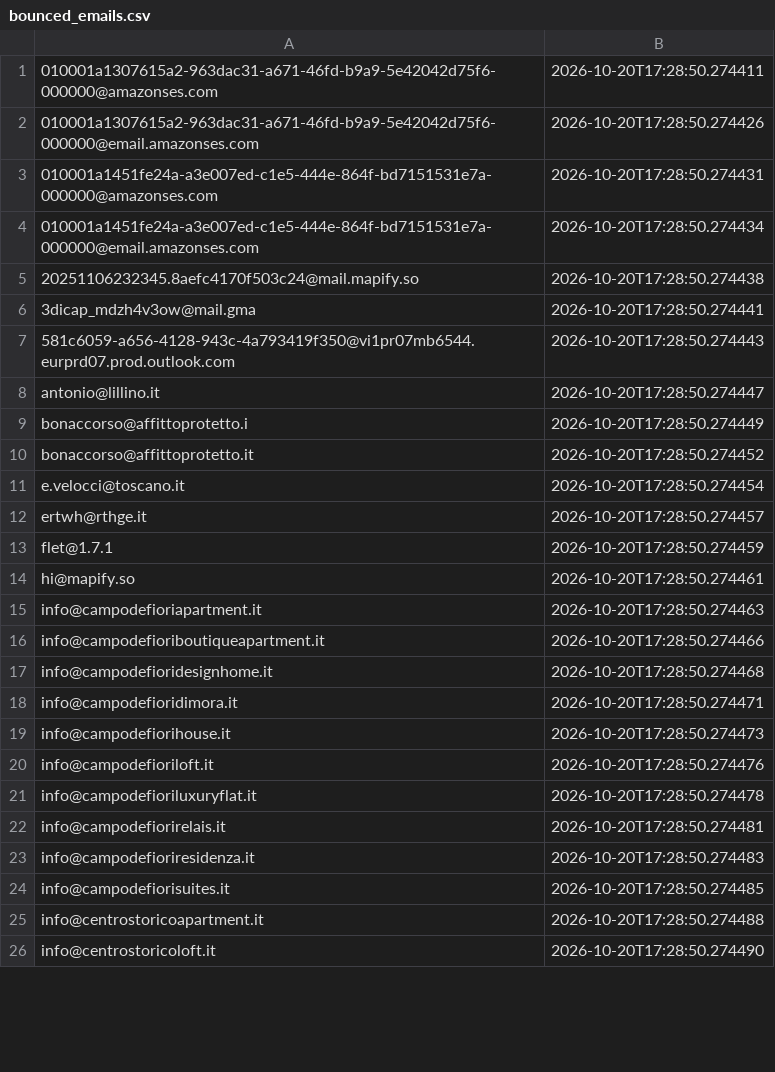
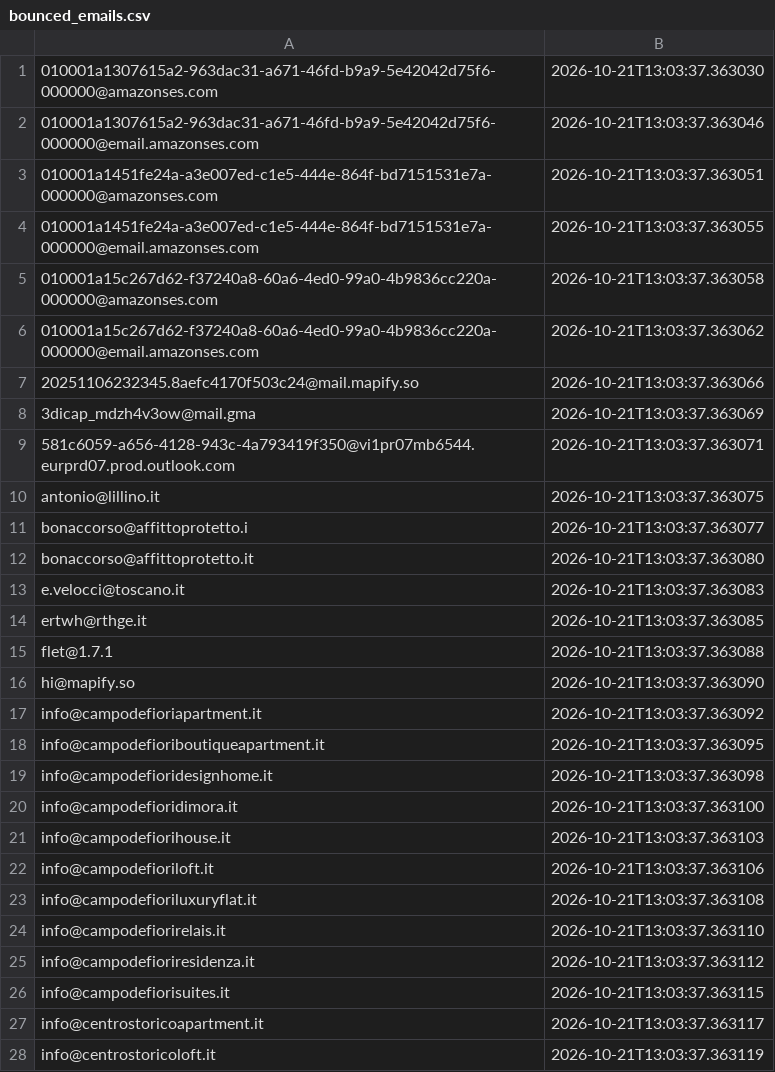
Before and after one commit to FR-Immobiliare/fotoroma-linkedin-autopilot, a CSV file: data/bounced_emails.csv, drawn as a sheet; only a part is shown; the diff covers the shown part only.

Commit message:
Auto-pulizia bounce ed aggiornamento log outreach [skip ci]

```diff
--- a/data/bounced_emails.csv
+++ b/data/bounced_emails.csv
@@ -1,26 +1,28 @@
-010001a1307615a2-963dac31-a671-46fd-b9a9-5e42042d75f6-000000@amazonses.com,2026-10-20T17:28:50.274411
-010001a1307615a2-963dac31-a671-46fd-b9a9-5e42042d75f6-000000@email.amazonses.com,2026-10-20T17:28:50.274426
-010001a1451fe24a-a3e007ed-c1e5-444e-864f-bd7151531e7a-000000@amazonses.com,2026-10-20T17:28:50.274431
-010001a1451fe24a-a3e007ed-c1e5-444e-864f-bd7151531e7a-000000@email.amazonses.com,2026-10-20T17:28:50.274434
-20251106232345.8aefc4170f503c24@mail.mapify.so,2026-10-20T17:28:50.274438
-3dicap_mdzh4v3ow@mail.gma,2026-10-20T17:28:50.274441
-581c6059-a656-4128-943c-4a793419f350@vi1pr07mb6544.eurprd07.prod.outlook.com,2026-10-20T17:28:50.274443
-antonio@lillino.it,2026-10-20T17:28:50.274447
-bonaccorso@affittoprotetto.i,2026-10-20T17:28:50.274449
-bonaccorso@affittoprotetto.it,2026-10-20T17:28:50.274452
-e.velocci@toscano.it,2026-10-20T17:28:50.274454
-ertwh@rthge.it,2026-10-20T17:28:50.274457
-flet@1.7.1,2026-10-20T17:28:50.274459
-hi@mapify.so,2026-10-20T17:28:50.274461
-info@campodefioriapartment.it,2026-10-20T17:28:50.274463
-info@campodefioriboutiqueapartment.it,2026-10-20T17:28:50.274466
-info@campodefioridesignhome.it,2026-10-20T17:28:50.274468
-info@campodefioridimora.it,2026-10-20T17:28:50.274471
-info@campodefiorihouse.it,2026-10-20T17:28:50.274473
-info@campodefioriloft.it,2026-10-20T17:28:50.274476
-info@campodefioriluxuryflat.it,2026-10-20T17:28:50.274478
-info@campodefiorirelais.it,2026-10-20T17:28:50.274481
-info@campodefioriresidenza.it,2026-10-20T17:28:50.274483
-info@campodefiorisuites.it,2026-10-20T17:28:50.274485
-info@centrostoricoapartment.it,2026-10-20T17:28:50.274488
-info@centrostoricoloft.it,2026-10-20T17:28:50.274490
+010001a1307615a2-963dac31-a671-46fd-b9a9-5e42042d75f6-000000@amazonses.com,2026-10-21T13:03:37.363030
+010001a1307615a2-963dac31-a671-46fd-b9a9-5e42042d75f6-000000@email.amazonses.com,2026-10-21T13:03:37.363046
+010001a1451fe24a-a3e007ed-c1e5-444e-864f-bd7151531e7a-000000@amazonses.com,2026-10-21T13:03:37.363051
+010001a1451fe24a-a3e007ed-c1e5-444e-864f-bd7151531e7a-000000@email.amazonses.com,2026-10-21T13:03:37.363055
+010001a15c267d62-f37240a8-60a6-4ed0-99a0-4b9836cc220a-000000@amazonses.com,2026-10-21T13:03:37.363058
+010001a15c267d62-f37240a8-60a6-4ed0-99a0-4b9836cc220a-000000@email.amazonses.com,2026-10-21T13:03:37.363062
+20251106232345.8aefc4170f503c24@mail.mapify.so,2026-10-21T13:03:37.363066
+3dicap_mdzh4v3ow@mail.gma,2026-10-21T13:03:37.363069
+581c6059-a656-4128-943c-4a793419f350@vi1pr07mb6544.eurprd07.prod.outlook.com,2026-10-21T13:03:37.363071
+antonio@lillino.it,2026-10-21T13:03:37.363075
+bonaccorso@affittoprotetto.i,2026-10-21T13:03:37.363077
+bonaccorso@affittoprotetto.it,2026-10-21T13:03:37.363080
+e.velocci@toscano.it,2026-10-21T13:03:37.363083
+ertwh@rthge.it,2026-10-21T13:03:37.363085
+flet@1.7.1,2026-10-21T13:03:37.363088
+hi@mapify.so,2026-10-21T13:03:37.363090
+info@campodefioriapartment.it,2026-10-21T13:03:37.363092
+info@campodefioriboutiqueapartment.it,2026-10-21T13:03:37.363095
+info@campodefioridesignhome.it,2026-10-21T13:03:37.363098
+info@campodefioridimora.it,2026-10-21T13:03:37.363100
+info@campodefiorihouse.it,2026-10-21T13:03:37.363103
+info@campodefioriloft.it,2026-10-21T13:03:37.363106
+info@campodefioriluxuryflat.it,2026-10-21T13:03:37.363108
+info@campodefiorirelais.it,2026-10-21T13:03:37.363110
+info@campodefioriresidenza.it,2026-10-21T13:03:37.363112
+info@campodefiorisuites.it,2026-10-21T13:03:37.363115
+info@centrostoricoapartment.it,2026-10-21T13:03:37.363117
+info@centrostoricoloft.it,2026-10-21T13:03:37.363119
```
Also changed, not shown: 71 edited cells elsewhere in this file.
